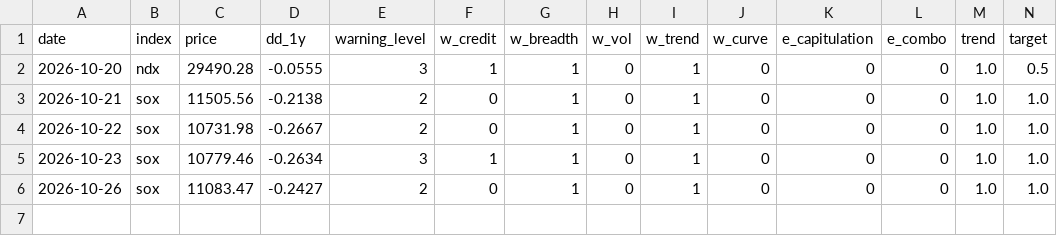
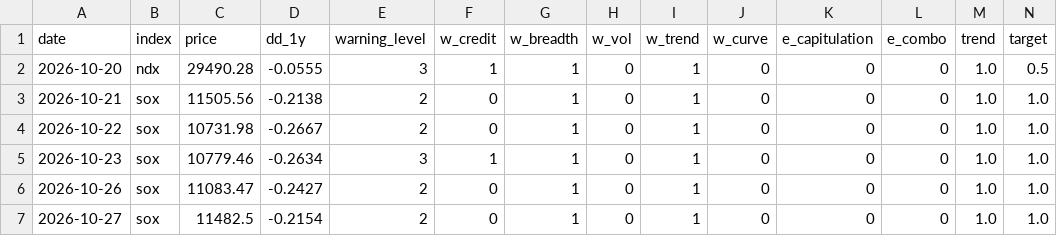
Before and after one commit to YenLin1988/ai-bubble-monitor, a CSV file: data/signal_log.csv, drawn as a sheet; only a part is shown; rows hold the shown columns only; the diff names each change by its address in the sheet, - before the commit and + after, or states it on an @@ line.

```diff
--- a/data/signal_log.csv
+++ b/data/signal_log.csv
+row 7: 2026-10-27 | sox | 11482.5 | -0.2154 | 2 | 0 | 1 | 0 | 1 | 0 | 0 | 0 | 1.0 | 1.0
```
